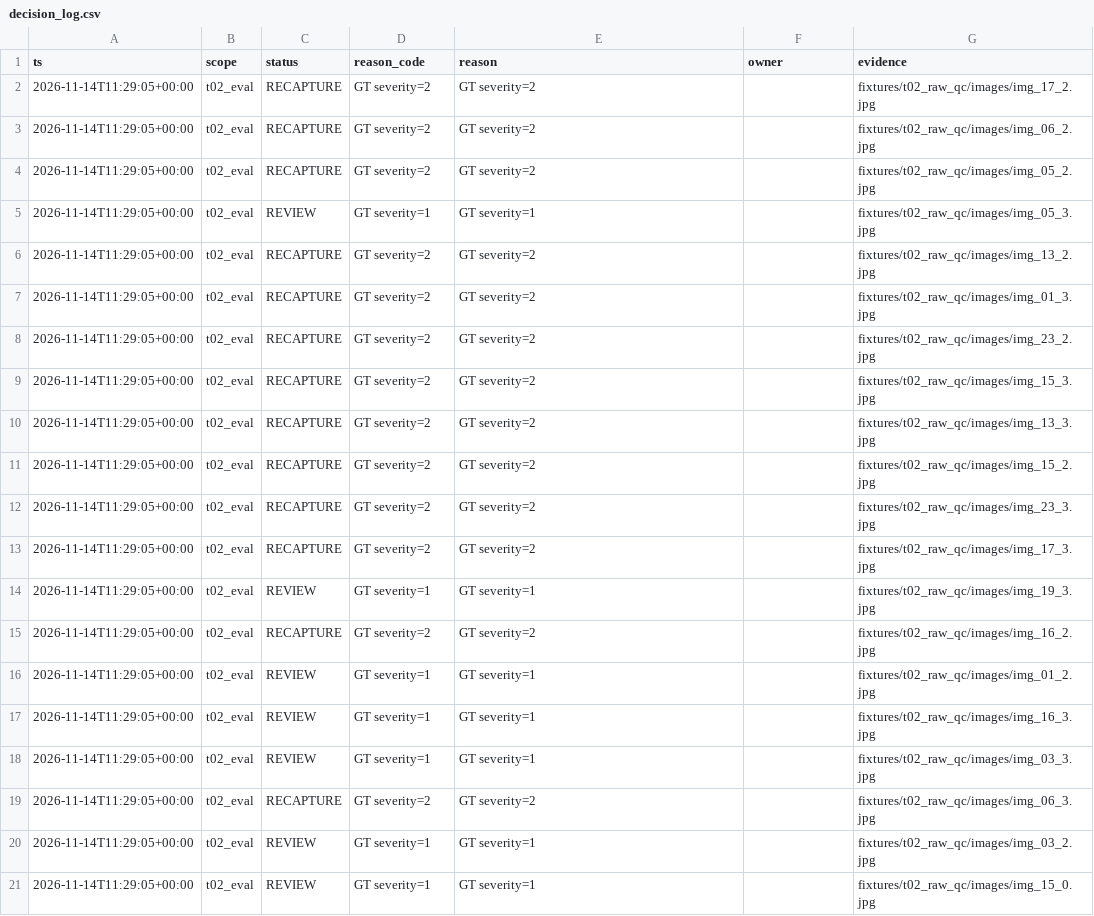
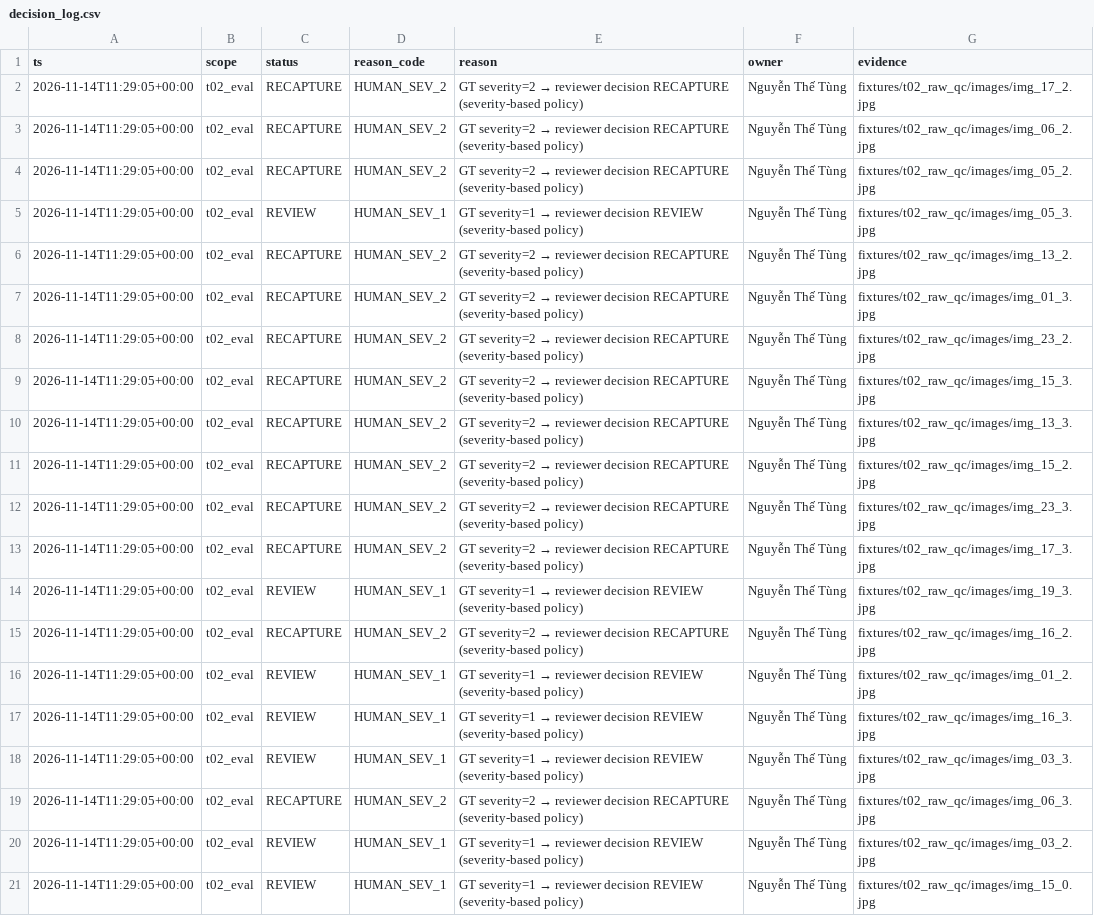
Before and after one commit to VinUni-AI20k/K5-Day6-L2-DataGovernanceAndPrivacy, a CSV file: reports/decision_log.csv, drawn as a sheet; the diff names each change by its address in the sheet, - before the commit and + after, or states it on an @@ line.

Commit message:
Polish: contract pipeline (5 steps), team tests, metric contract, verified report, HITL owner/reason codes, demo images moved

```diff
--- a/reports/decision_log.csv
+++ b/reports/decision_log.csv
-D2:D4 (reason_code): GT severity=2
+D2:D4 (reason_code): HUMAN_SEV_2
@@ E2:E4 (reason): GT severity=2 → GT severity=2 → reviewer decision RECAPTURE (severity-based policy) @@
-F2:F21 (owner): (empty)
+F2:F21 (owner): Nguyễn Thế Tùng
-D5 (reason_code): GT severity=1
+D5 (reason_code): HUMAN_SEV_1
@@ E5 (reason): GT severity=1 → GT severity=1 → reviewer decision REVIEW (severity-based policy) @@
-D6:D13 (reason_code): GT severity=2
+D6:D13 (reason_code): HUMAN_SEV_2
@@ E6:E13 (reason): GT severity=2 → GT severity=2 → reviewer decision RECAPTURE (severity-based policy) @@
-D14 (reason_code): GT severity=1
+D14 (reason_code): HUMAN_SEV_1
@@ E14 (reason): GT severity=1 → GT severity=1 → reviewer decision REVIEW (severity-based policy) @@
-D15 (reason_code): GT severity=2
+D15 (reason_code): HUMAN_SEV_2
@@ E15 (reason): GT severity=2 → GT severity=2 → reviewer decision RECAPTURE (severity-based policy) @@
-D16:D18 (reason_code): GT severity=1
+D16:D18 (reason_code): HUMAN_SEV_1
@@ E16:E18 (reason): GT severity=1 → GT severity=1 → reviewer decision REVIEW (severity-based policy) @@
-D19 (reason_code): GT severity=2
+D19 (reason_code): HUMAN_SEV_2
@@ E19 (reason): GT severity=2 → GT severity=2 → reviewer decision RECAPTURE (severity-based policy) @@
-D20:D21 (reason_code): GT severity=1
+D20:D21 (reason_code): HUMAN_SEV_1
@@ E20:E21 (reason): GT severity=1 → GT severity=1 → reviewer decision REVIEW (severity-based policy) @@
```
Also changed, not shown: reports/review_queue.csv, 15 other files.
